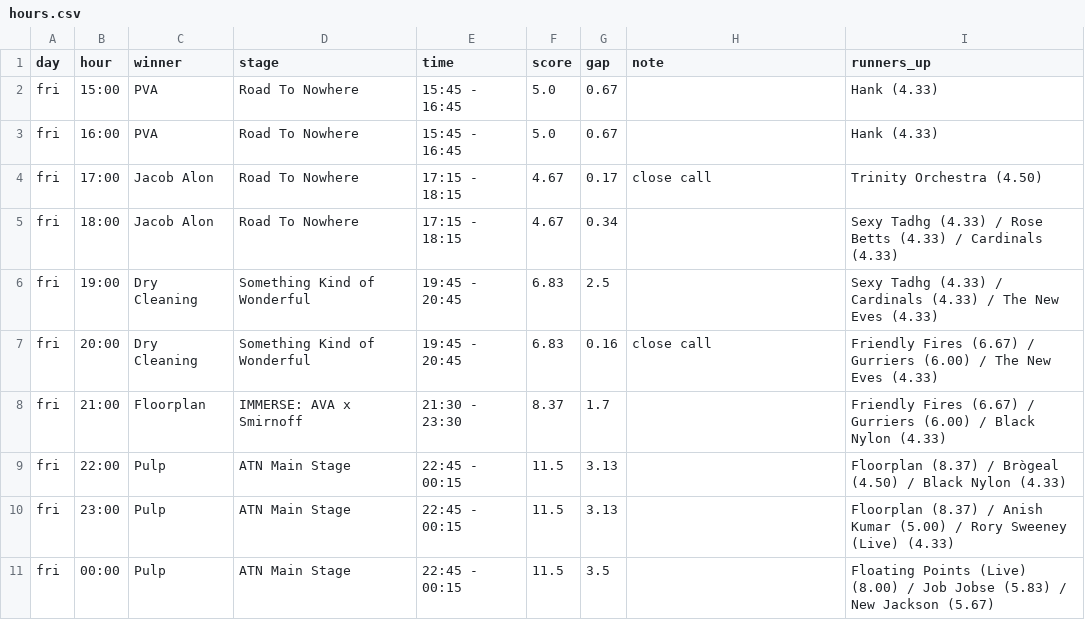
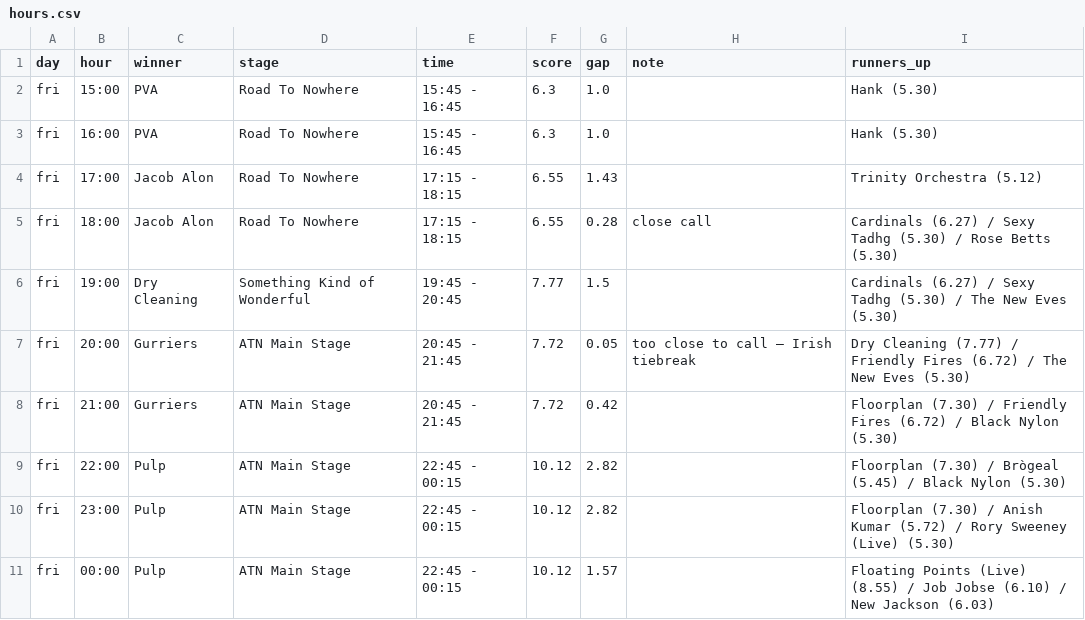
Before and after one commit to air-born-code/atn, a CSV file: hours.csv, drawn as a sheet; only a part is shown; the diff covers the shown part only.

```diff
--- a/hours.csv
+++ b/hours.csv
@@ -1,11 +1,11 @@
 day,hour,winner,stage,time,score,gap,note,runners_up
-fri,15:00,PVA,Road To Nowhere,15:45 - 16:45,5.0,0.67,,Hank (4.33)
-fri,16:00,PVA,Road To Nowhere,15:45 - 16:45,5.0,0.67,,Hank (4.33)
-fri,17:00,Jacob Alon,Road To Nowhere,17:15 - 18:15,4.67,0.17,close call,Trinity Orchestra (4.50)
-fri,18:00,Jacob Alon,Road To Nowhere,17:15 - 18:15,4.67,0.34,,Sexy Tadhg (4.33) / Rose Betts (4.33) / Cardinals (4.33)
-fri,19:00,Dry Cleaning,Something Kind of Wonderful,19:45 - 20:45,6.83,2.5,,Sexy Tadhg (4.33) / Cardinals (4.33) / The New Eves (4.33)
-fri,20:00,Dry Cleaning,Something Kind of Wonderful,19:45 - 20:45,6.83,0.16,close call,Friendly Fires (6.67) / Gurriers (6.00) / The New Eves (4.33)
-fri,21:00,Floorplan,IMMERSE: AVA x Smirnoff,21:30 - 23:30,8.37,1.7,,Friendly Fires (6.67) / Gurriers (6.00) / Black Nylon (4.33)
-fri,22:00,Pulp,ATN Main Stage,22:45 - 00:15,11.5,3.13,,Floorplan (8.37) / Brògeal (4.50) / Black Nylon (4.33)
-fri,23:00,Pulp,ATN Main Stage,22:45 - 00:15,11.5,3.13,,Floorplan (8.37) / Anish Kumar (5.00) / Rory Sweeney (Live) (4.33)
-fri,00:00,Pulp,ATN Main Stage,22:45 - 00:15,11.5,3.5,,Floating Points (Live) (8.00) / Job Jobse (5.83) / New Jackson (5.67)
+fri,15:00,PVA,Road To Nowhere,15:45 - 16:45,6.3,1.0,,Hank (5.30)
+fri,16:00,PVA,Road To Nowhere,15:45 - 16:45,6.3,1.0,,Hank (5.30)
+fri,17:00,Jacob Alon,Road To Nowhere,17:15 - 18:15,6.55,1.43,,Trinity Orchestra (5.12)
+fri,18:00,Jacob Alon,Road To Nowhere,17:15 - 18:15,6.55,0.28,close call,Cardinals (6.27) / Sexy Tadhg (5.30) / Rose Betts (5.30)
+fri,19:00,Dry Cleaning,Something Kind of Wonderful,19:45 - 20:45,7.77,1.5,,Cardinals (6.27) / Sexy Tadhg (5.30) / The New Eves (5.30)
+fri,20:00,Gurriers,ATN Main Stage,20:45 - 21:45,7.72,0.05,too close to call — Irish tiebreak,Dry Cleaning (7.77) / Friendly Fires (6.72) / The New Eves (5.30)
+fri,21:00,Gurriers,ATN Main Stage,20:45 - 21:45,7.72,0.42,,Floorplan (7.30) / Friendly Fires (6.72) / Black Nylon (5.30)
+fri,22:00,Pulp,ATN Main Stage,22:45 - 00:15,10.12,2.82,,Floorplan (7.30) / Brògeal (5.45) / Black Nylon (5.30)
+fri,23:00,Pulp,ATN Main Stage,22:45 - 00:15,10.12,2.82,,Floorplan (7.30) / Anish Kumar (5.72) / Rory Sweeney (Live) (5.30)
+fri,00:00,Pulp,ATN Main Stage,22:45 - 00:15,10.12,1.57,,Floating Points (Live) (8.55) / Job Jobse (6.10) / New Jackson (6.03)
```
Also changed, not shown: 149 edited cells elsewhere in this file, acts.csv, 8 other files.
